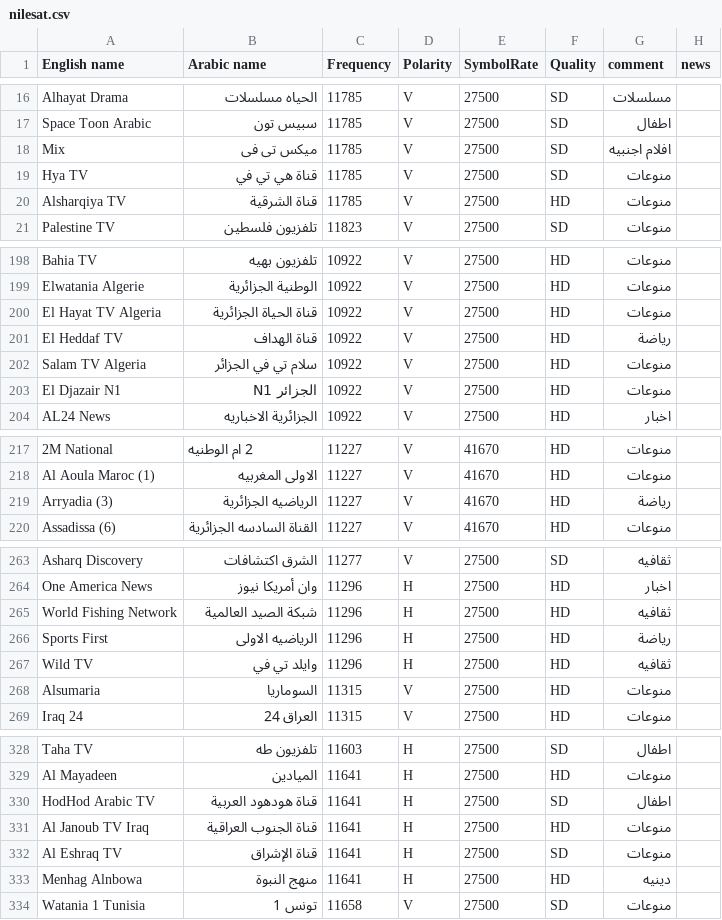
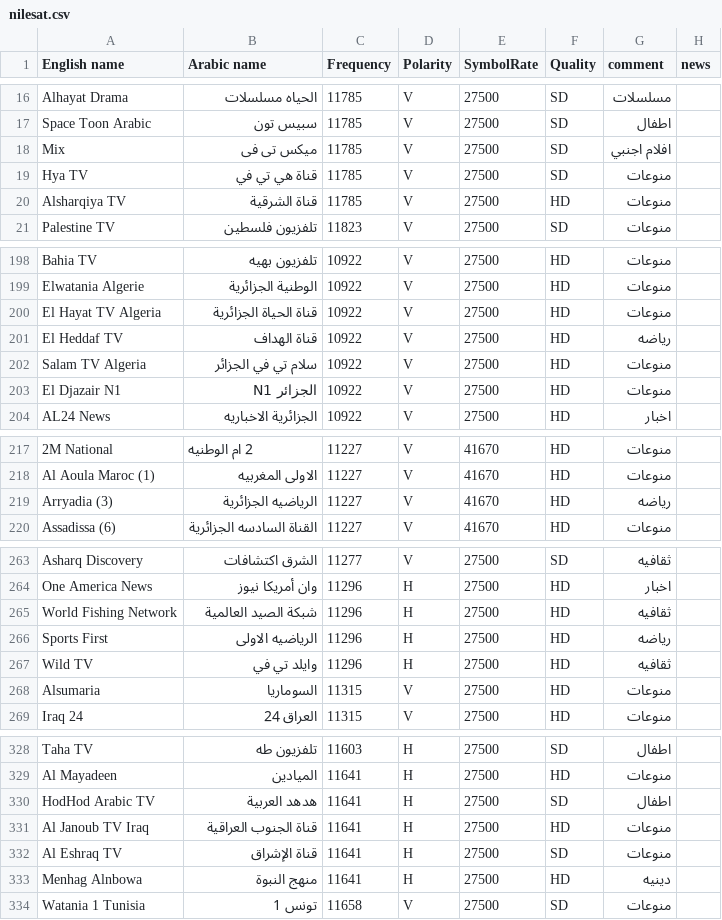
Before and after one commit to mrbahr/nilesat, a CSV file: nilesat.csv, drawn as a sheet; only a part is shown, gaps mark what is left out; the diff covers the shown part only; the diff names each change by its address in the sheet, - before the commit and + after, or states it on an @@ line.

```diff
--- a/nilesat.csv
+++ b/nilesat.csv
-G18 (comment): افلام اجنبيه
+G18 (comment): افلام اجنبي
-G201 (comment): رياضة
+G201 (comment): رياضه
-G219 (comment): رياضة
+G219 (comment): رياضه
-G266 (comment): رياضة
+G266 (comment): رياضه
-B330 (Arabic name): قناة هودهود العربية
+B330 (Arabic name): هدهد العربية
```
Also changed, not shown: 13 edited cells elsewhere in this file.
